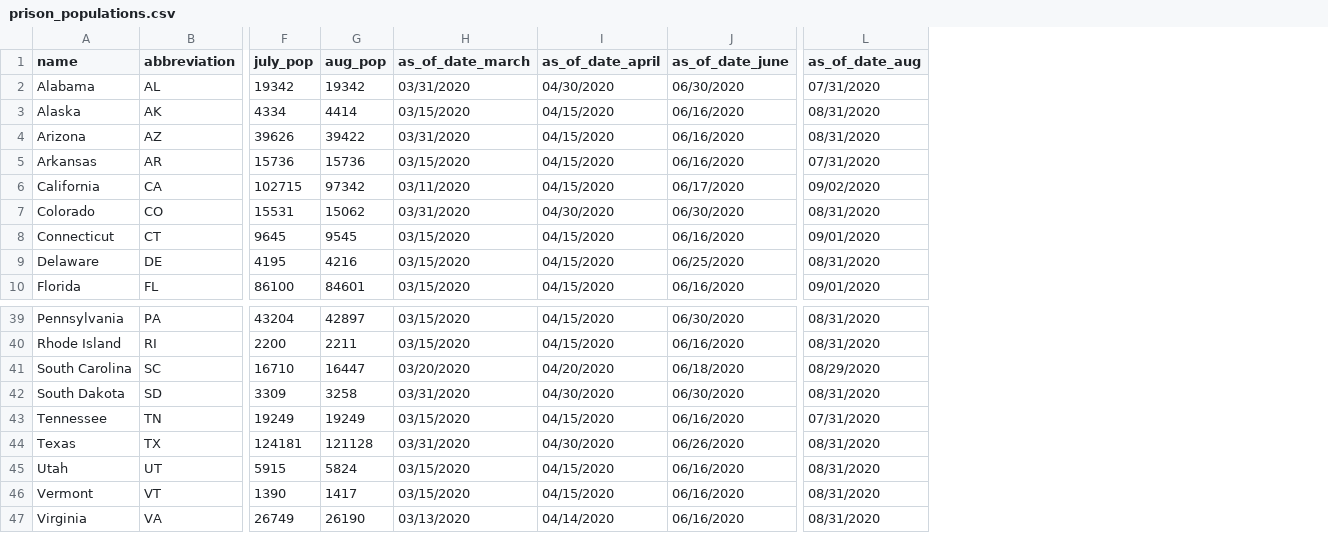
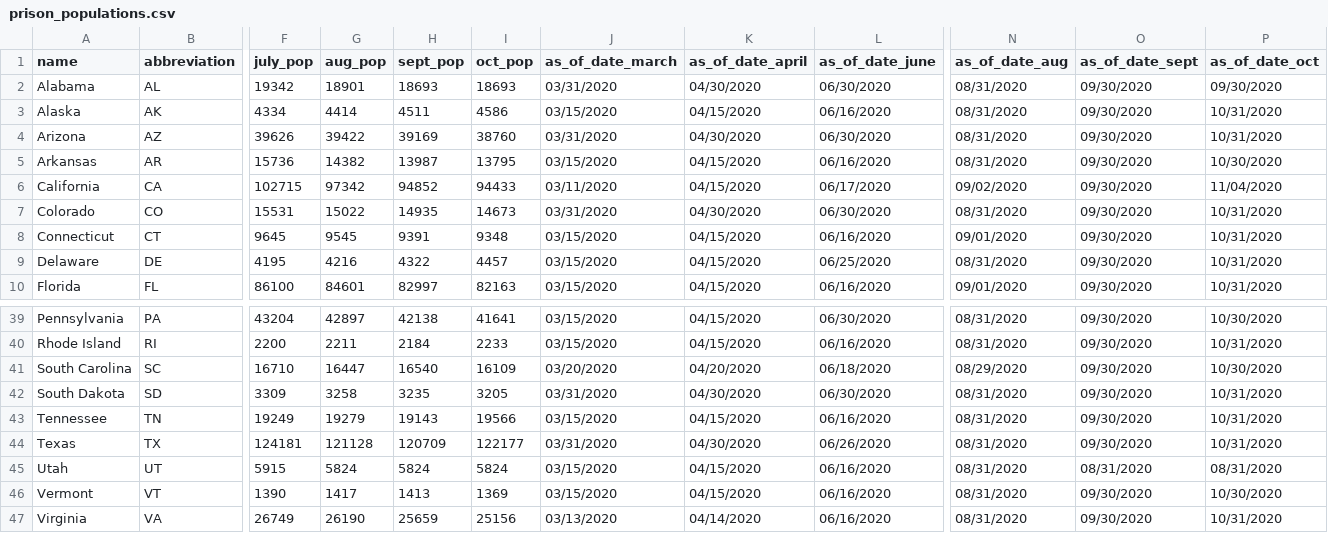
Before and after one commit to themarshallproject/COVID_prison_data, a CSV file: data/prison_populations.csv, drawn as a sheet; only a part is shown, gaps mark what is left out; addresses are those after the commit; the diff names each change by its address in the sheet, - before the commit and + after, or states it on an @@ line.

```diff
--- a/data/prison_populations.csv
+++ b/data/prison_populations.csv
+column H (sept_pop), rows 2-10: 18693 | 4511 | 39169 | 13987 | 94852 | 14935 | 9391 | 4322 | 82997; rows 39-47: 42138 | 2184 | 16540 | 3235 | 19143 | 120709 | 5824 | 1413 | 25659
+column I (oct_pop), rows 2-10: 18693 | 4586 | 38760 | 13795 | 94433 | 14673 | 9348 | 4457 | 82163; rows 39-47: 41641 | 2233 | 16109 | 3205 | 19566 | 122177 | 5824 | 1369 | 25156
+column O (as_of_date_sept), rows 2-10: all 09/30/2020; rows 39-47: 09/30/2020 | 09/30/2020 | 09/30/2020 | 09/30/2020 | 09/30/2020 | 09/30/2020 | 08/31/2020 | 09/30/2020 | 09/30/2020
+column P (as_of_date_oct), rows 2-10: 09/30/2020 | 10/31/2020 | 10/31/2020 | 10/30/2020 | 11/04/2020 | 10/31/2020 | 10/31/2020 | 10/31/2020 | 10/31/2020; rows 39-47: 10/30/2020 | 10/31/2020 | 10/30/2020 | 10/31/2020 | 10/31/2020 | 10/31/2020 | 08/31/2020 | 10/30/2020 | 10/31/2020
-G2 (aug_pop): 19342
+G2 (aug_pop): 18901
-N2 (as_of_date_aug): 07/31/2020
+N2 (as_of_date_aug): 08/31/2020
-K4 (as_of_date_april): 04/15/2020
+K4 (as_of_date_april): 04/30/2020
-L4 (as_of_date_june): 06/16/2020
+L4 (as_of_date_june): 06/30/2020
-G5 (aug_pop): 15736
+G5 (aug_pop): 14382
-N5 (as_of_date_aug): 07/31/2020
+N5 (as_of_date_aug): 08/31/2020
-G7 (aug_pop): 15062
+G7 (aug_pop): 15022
-G43 (aug_pop): 19249
+G43 (aug_pop): 19279
-N43 (as_of_date_aug): 07/31/2020
+N43 (as_of_date_aug): 08/31/2020
```
Also changed, not shown: 1 other file.
